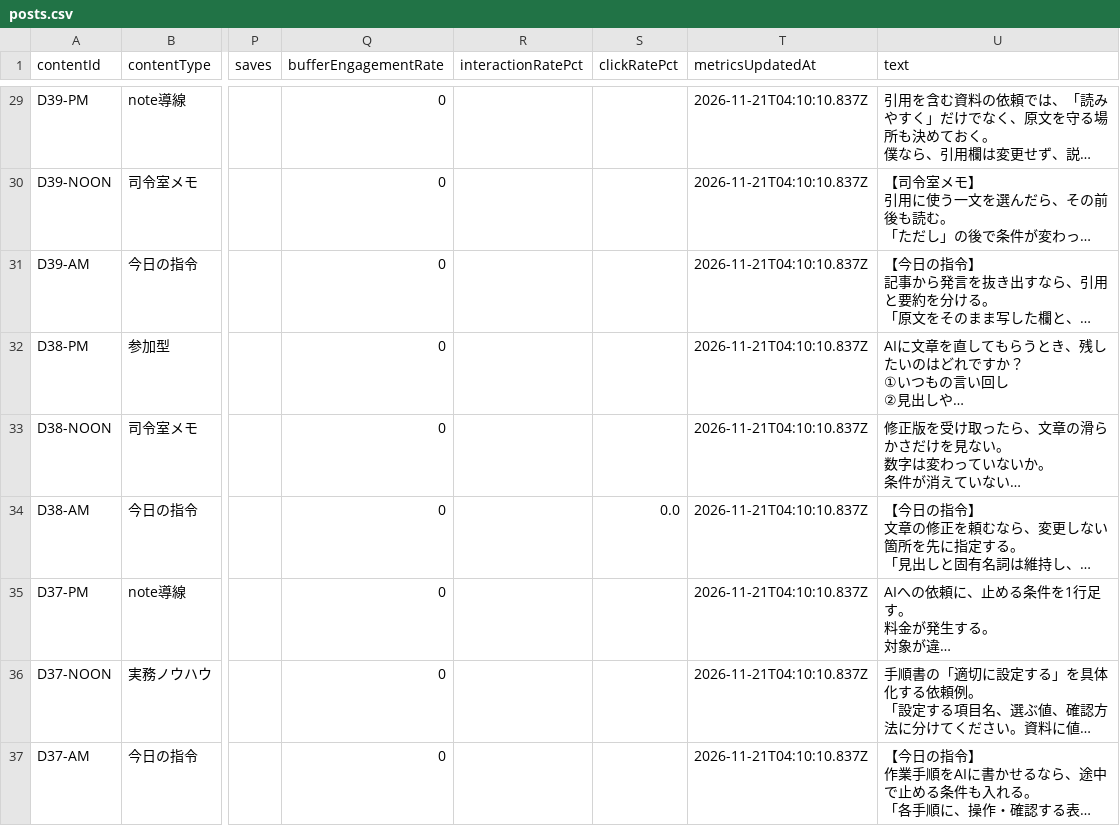
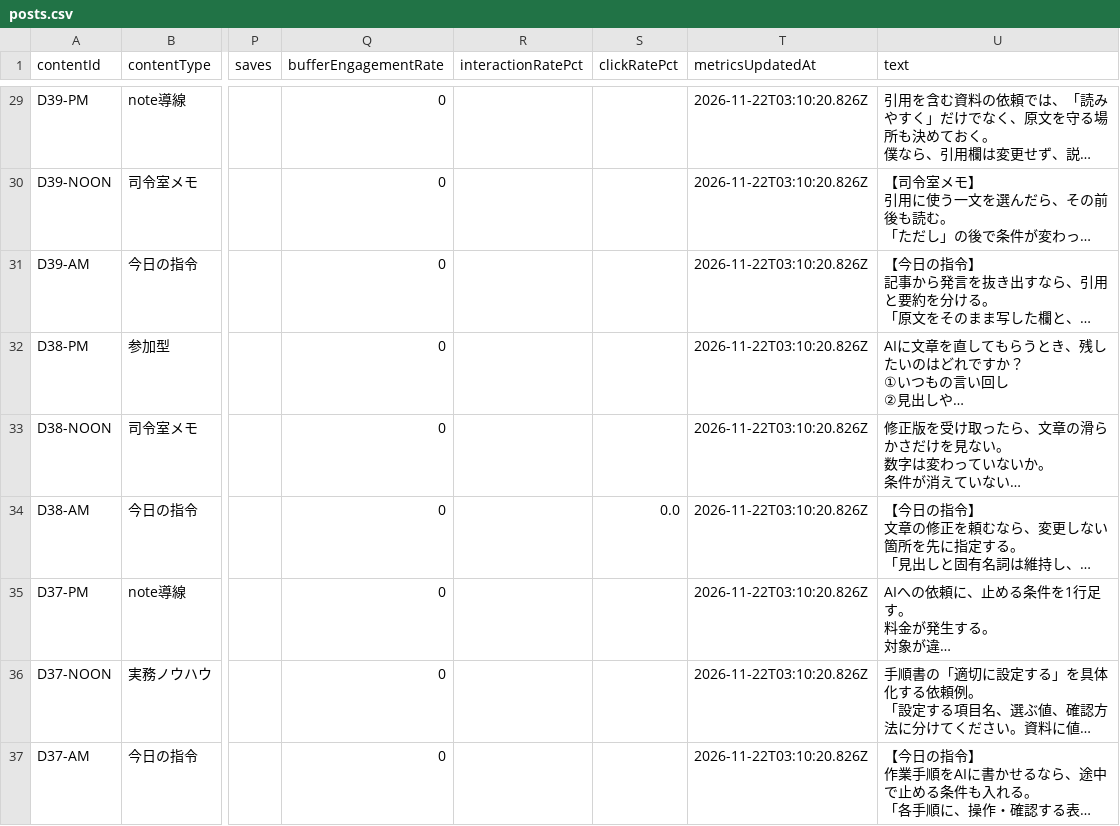
Before and after one commit to innovation4131210-alt/sena-media, a CSV file: automation/ai-command-x/analytics/posts.csv, drawn as a sheet; only a part is shown, gaps mark what is left out; long unchanged cells end in …; the diff covers the shown part only; the diff names each change by its address in the sheet, - before the commit and + after, or states it on an @@ line.

```diff
--- a/automation/ai-command-x/analytics/posts.csv
+++ b/automation/ai-command-x/analytics/posts.csv
-T29:T37 (metricsUpdatedAt): 2026-11-21T04:10:10.837Z
+T29:T37 (metricsUpdatedAt): 2026-11-22T03:10:20.826Z
```
Also changed, not shown: 2 removed rows and 36 edited cells elsewhere in this file, 4 other files.
